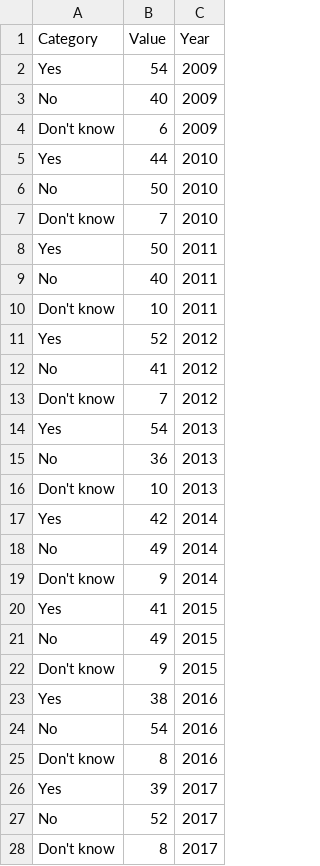
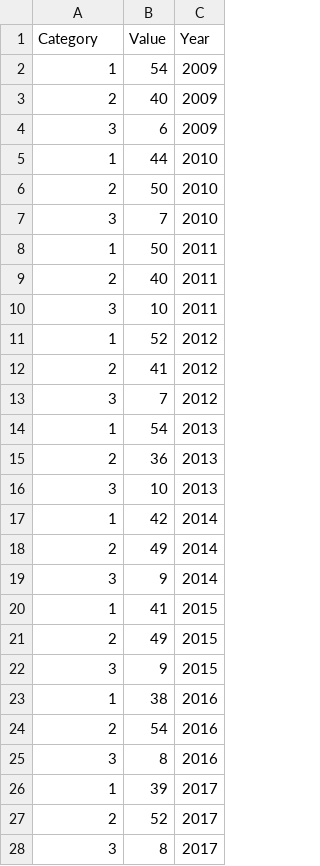
Before and after one commit to BenDykins/BenDykins.github.io, a CSV file: Violence_Alcohol.csv, drawn as a sheet; only a part is shown; the diff covers the shown part only.

Commit message:
Add files via upload

```diff
--- a/Violence_Alcohol.csv
+++ b/Violence_Alcohol.csv
@@ -1,28 +1,28 @@
 Category ,Value,Year
-Yes,54,2009
-No,40,2009
-Don't know,6,2009
-Yes,44,2010
-No,50,2010
-Don't know,7,2010
-Yes,50,2011
-No,40,2011
-Don't know,10,2011
-Yes,52,2012
-No,41,2012
-Don't know,7,2012
-Yes,54,2013
-No,36,2013
-Don't know,10,2013
-Yes,42,2014
-No,49,2014
-Don't know,9,2014
-Yes,41,2015
-No,49,2015
-Don't know,9,2015
-Yes,38,2016
-No,54,2016
-Don't know,8,2016
-Yes,39,2017
-No,52,2017
-Don't know,8,2017
+1,54,2009
+2,40,2009
+3,6,2009
+1,44,2010
+2,50,2010
+3,7,2010
+1,50,2011
+2,40,2011
+3,10,2011
+1,52,2012
+2,41,2012
+3,7,2012
+1,54,2013
+2,36,2013
+3,10,2013
+1,42,2014
+2,49,2014
+3,9,2014
+1,41,2015
+2,49,2015
+3,9,2015
+1,38,2016
+2,54,2016
+3,8,2016
+1,39,2017
+2,52,2017
+3,8,2017
```
Also changed, not shown: 6 edited cells elsewhere in this file.
